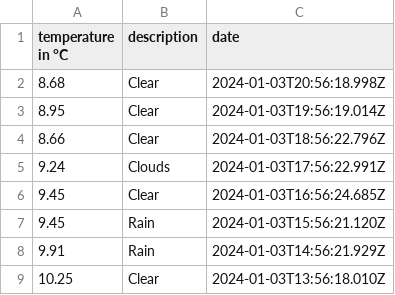
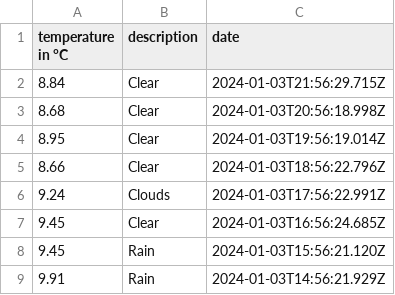
Before and after one commit to 102/belgrade-weather, a CSV file: history.csv, drawn as a sheet; only a part is shown; the shorter side is filled out with more unchanged rows.

Commit message:
Flat: latest data (2024-01-03T21:56:29.870Z) {   "date": "2024-01-03T21:56:29.870Z",   "files": [     {       "name": "history.csv",       "deltaBytes": 37,       "source": "https://api.openweathermap.org/data/2.5/weather?lat=44.81&lon=20.46&units=metric&appid=***"     },     {       "name": "weather.json",       "deltaBytes": 0,       "source": "https://api.openweathermap.org/data/2.5/weather?lat=44.81&lon=20.46&units=metric&appid=***"     }   ] }

```diff
--- a/history.csv
+++ b/history.csv
@@ -1,2 +1,3 @@
 temperature in °C,description,date
+8.84,Clear,2024-01-03T21:56:29.715Z
 8.68,Clear,2024-01-03T20:56:18.998Z
```
Also changed, not shown: 1 other file.
